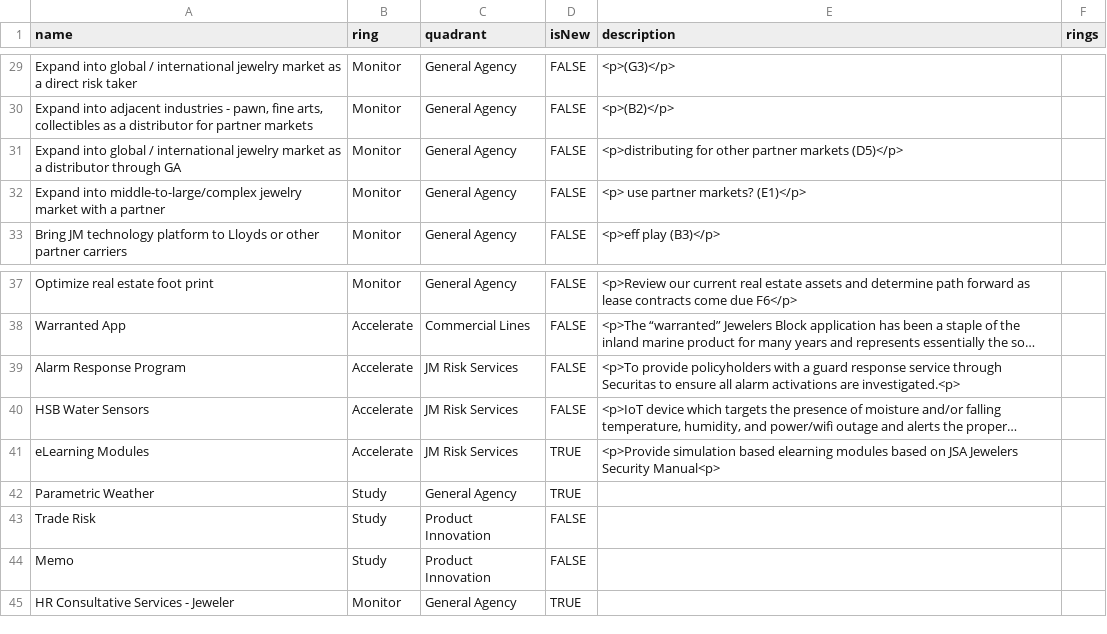
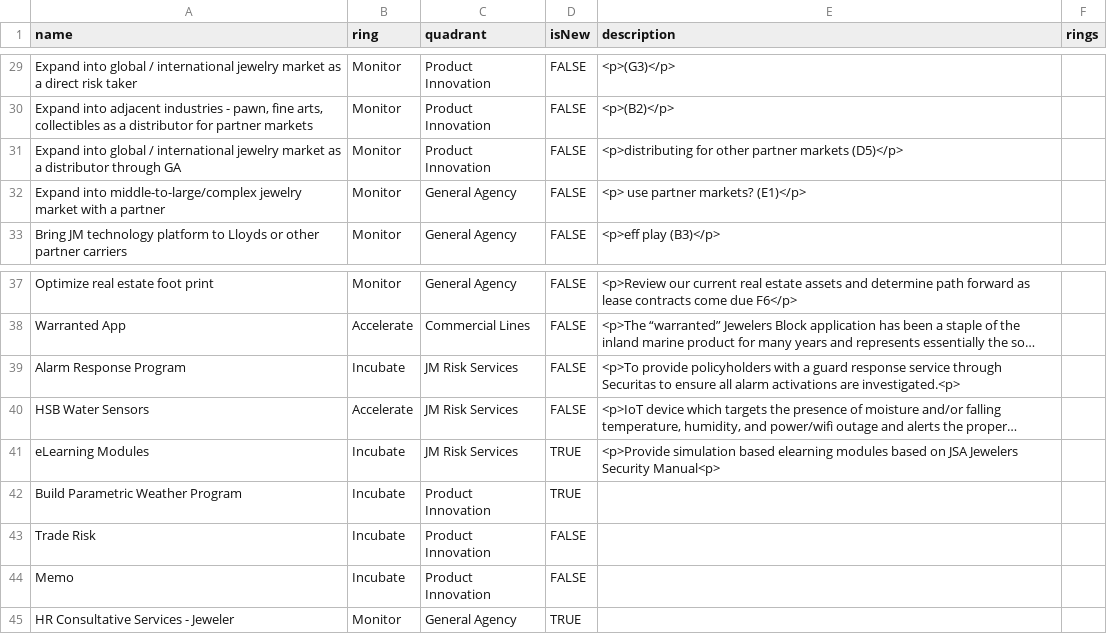
Before and after one commit to jwesener/ThoughtWorks, a CSV file: CL Group Opportunity Radar.csv, drawn as a sheet; only a part is shown, gaps mark what is left out; long unchanged cells end in …; removed rows and columns are numbered as before the commit, all else as after; the diff covers the shown part only; the diff names each change by its address in the sheet, - before the commit and + after, or states it on an @@ line.

```diff
--- a/CL Group Opportunity Radar.csv
+++ b/CL Group Opportunity Radar.csv
-C29:C31 (quadrant): General Agency
+C29:C31 (quadrant): Product Innovation
-B39 (ring): Accelerate
+B39 (ring): Incubate
-B41 (ring): Accelerate
+B41 (ring): Incubate
-row 42: Parametric Weather | Study | General Agency | TRUE
+row 42: Build Parametric Weather Program | Incubate | Product Innovation | TRUE
-B43:B44 (ring): Study
+B43:B44 (ring): Incubate
```
Also changed, not shown: 26 edited cells elsewhere in this file.
